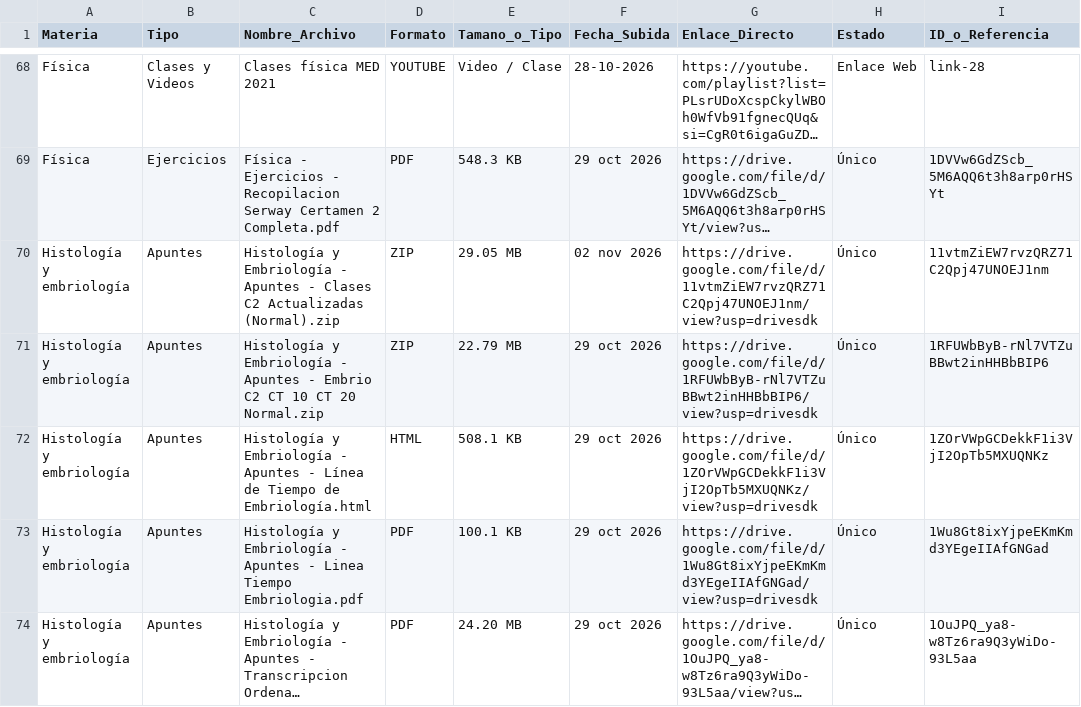
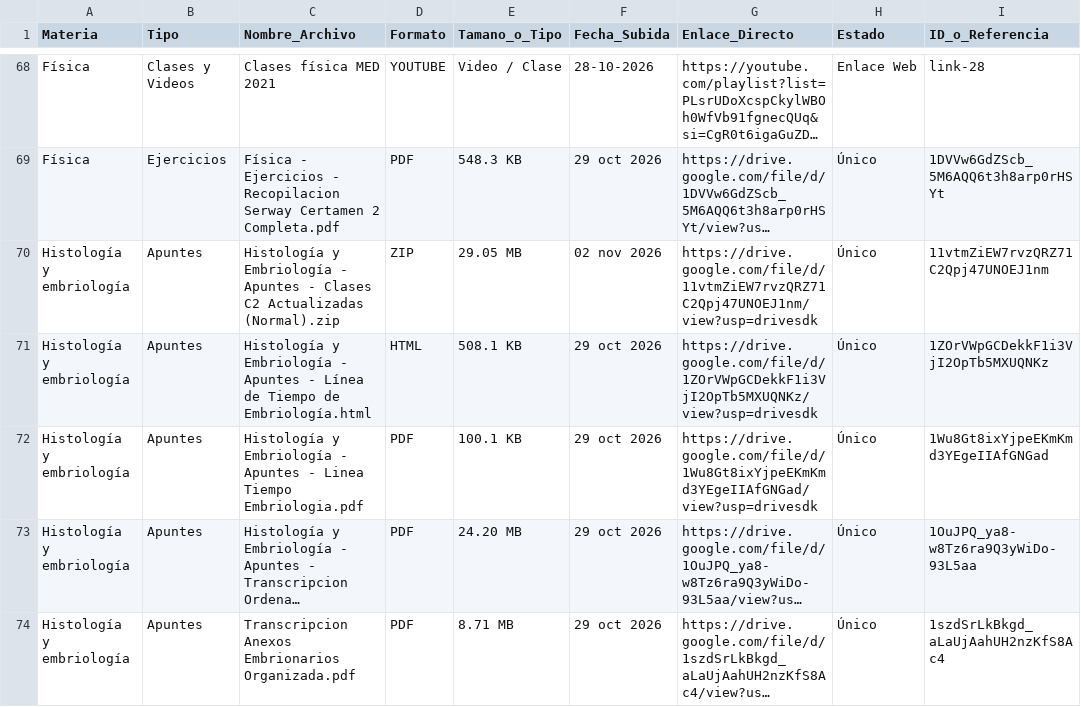
Before and after one commit to eduu37/golgi-bot, a CSV file: INDICE_BIBLIOTECA.csv, drawn as a sheet; only a part is shown, gaps mark what is left out; the shorter side is filled out with more unchanged rows; long unchanged cells end in ….

```diff
--- a/INDICE_BIBLIOTECA.csv
+++ b/INDICE_BIBLIOTECA.csv
@@ -70,3 +70,2 @@ Materia,Tipo,Nombre_Archivo,Formato,Tamano_o_Tipo,Fecha_Subida,Enlace_Directo,Es
 "Histología y embriología","Apuntes","Histología y Embriología - Apuntes - Clases C2 Actualizadas (Normal).zip","ZIP","29.05 MB","02 nov 2026","https://drive.google.com/file/d/11vtmZiEW7rvzQRZ71C2Qpj47UNOEJ1nm/view?usp=drivesdk","Único","11vtmZiEW7rvzQRZ71C2Qpj47UNOEJ1nm"
-"Histología y embriología","Apuntes","Histología y Embriología - Apuntes - Embrio C2 CT 10 CT 20 Normal.zip","ZIP","22.79 MB","29 oct 2026","https://drive.google.com/file/d/1RFUWbByB-rNl7VTZuBBwt2inHHBbBIP6/view?usp=drivesdk","Único","1RFUWbByB-rNl7VTZuBBwt2inHHBbBIP6"
 "Histología y embriología","Apuntes","Histología y Embriología - Apuntes - Línea de Tiempo de Embriología.html","HTML","508.1 KB","29 oct 2026","https://drive.google.com/file/d/1ZOrVWpGCDekkF1i3VjI2OpTb5MXUQNKz/view?usp=drivesdk","Único","1ZOrVWpGCDekkF1i3VjI2OpTb5MXUQNKz"
```
Also changed, not shown: 8 other files.
